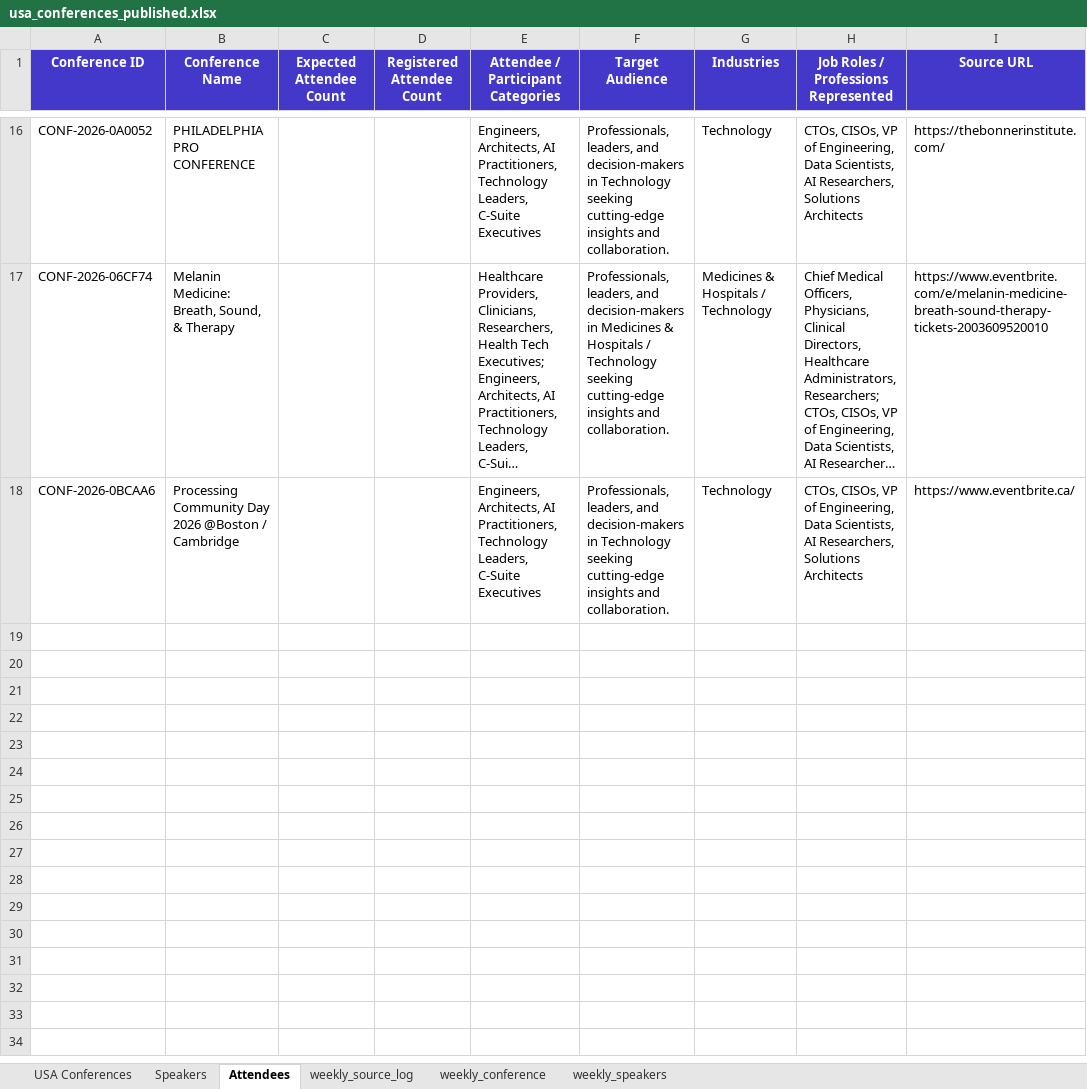
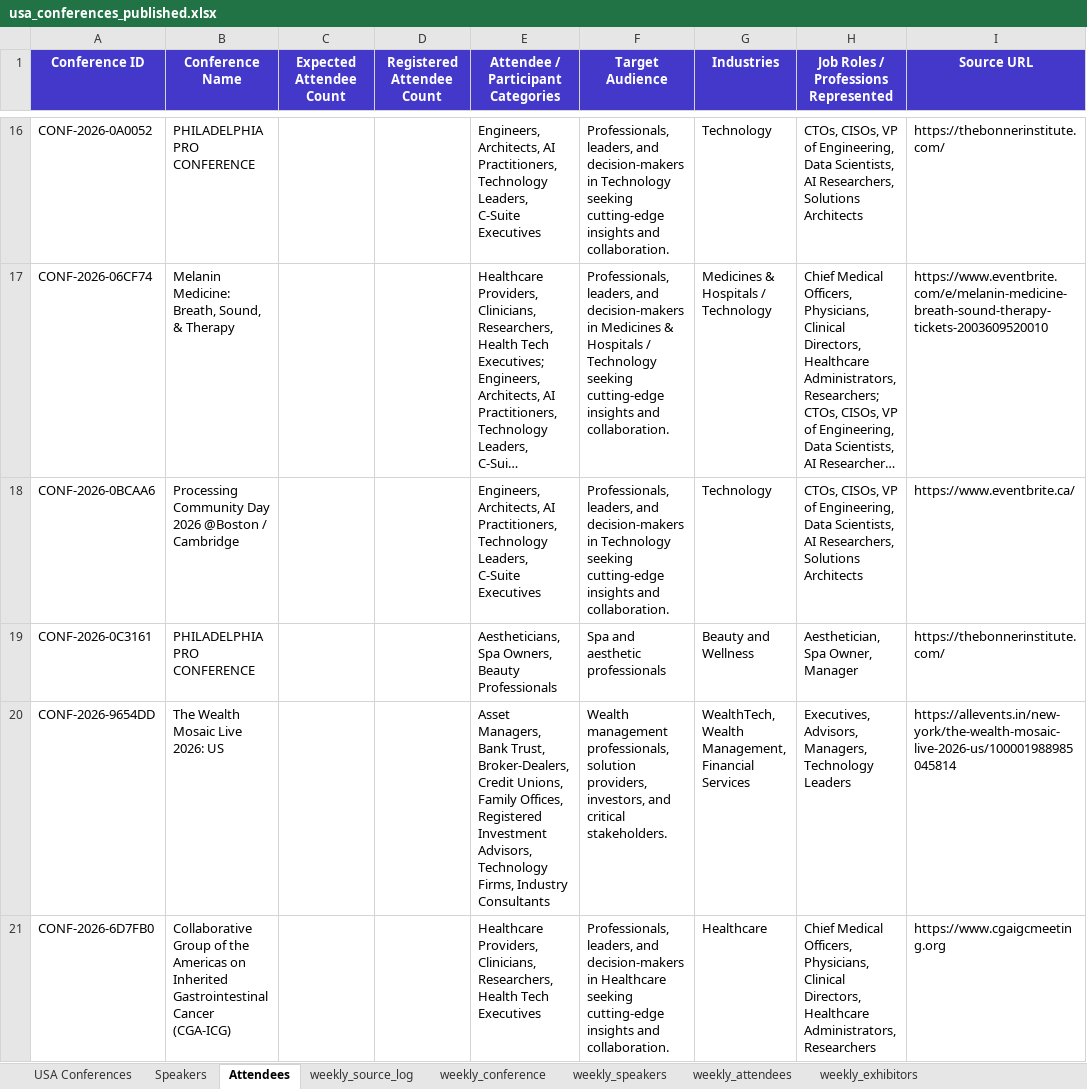
Before and after one commit to Jeeva-6305/conference-agent-adople, an Excel workbook: data/excel/usa_conferences_published.xlsx, sheet Attendees, drawn as a sheet; only a part is shown, gaps mark what is left out; long unchanged cells end in …; values as stored, in another font and other column widths than the file's, no borders; the diff covers the shown part only; the diff names each change by its address in the sheet, - before the commit and + after, or states it on an @@ line.

Commit message:
adding attendees and exhibitors details

```diff
--- a/data/excel/usa_conferences_published.xlsx (sheet Attendees)
+++ b/data/excel/usa_conferences_published.xlsx (sheet Attendees)
+sheet tab: weekly_attendees
+sheet tab: weekly_exhibitors
+row 19: CONF-2026-0C3161 | PHILADELPHIA PRO CONFERENCE |  |  | Aestheticians, Spa Owners, Beauty Professionals | Spa and aesthetic professionals | Beauty and Wellness | Aesthetician, Spa Owner, Manager | https://thebonnerinstitute.com/
+row 20: CONF-2026-9654DD | The Wealth Mosaic Live 2026: US |  |  | Asset Managers, Bank Trust, Broker-Dealers, Credit Unions, Family Offices, Registered Investment Advisors, Technology Firms, Industry Consultants | Wealth management professionals, solution providers, investors, and critical stakeholders. | WealthTech, Wealth Management, Financial Services | Executives, Advisors, Managers, Technology Leaders | https://allevents.in/new-york/the-wealth-mosaic-live-2026-us/100001988985045814
+row 21: CONF-2026-6D7FB0 | Collaborative Group of the Americas on Inherited Gastrointestinal Cancer (CGA-ICG) |  |  | Healthcare Providers, Clinicians, Researchers, Health Tech Executives | Professionals, leaders, and decision-makers in Healthcare seeking cutting-edge insights and collaboration. | Healthcare | Chief Medical Officers, Physicians, Clinical Directors, Healthcare Administrators, Researchers | https://www.cgaigcmeeting.org
```
Also changed, not shown: 3 added rows elsewhere in this sheet, sheet weekly_speakers, sheet weekly_source_log, sheet USA Conferences, sheet Speakers, sheet weekly_conference, 18 other files.
